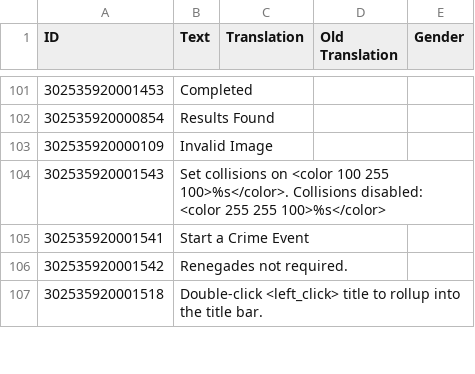
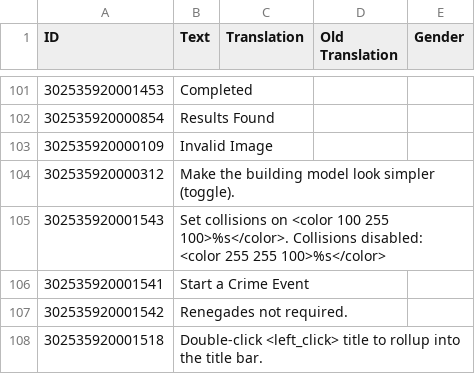
Before and after one commit to Bluepikmin64/SurvivingMars_CheatMods, a CSV file: ChoGGi's Library/Locales/English.csv, drawn as a sheet; only a part is shown, gaps mark what is left out; the diff names each change by its address in the sheet, - before the commit and + after, or states it on an @@ line.

```diff
--- a/ChoGGi's Library/Locales/English.csv
+++ b/ChoGGi's Library/Locales/English.csv
+row 104: 302535920000312 | Make the building model look simpler (toggle).
```
Also changed, not shown: 13 other files.
